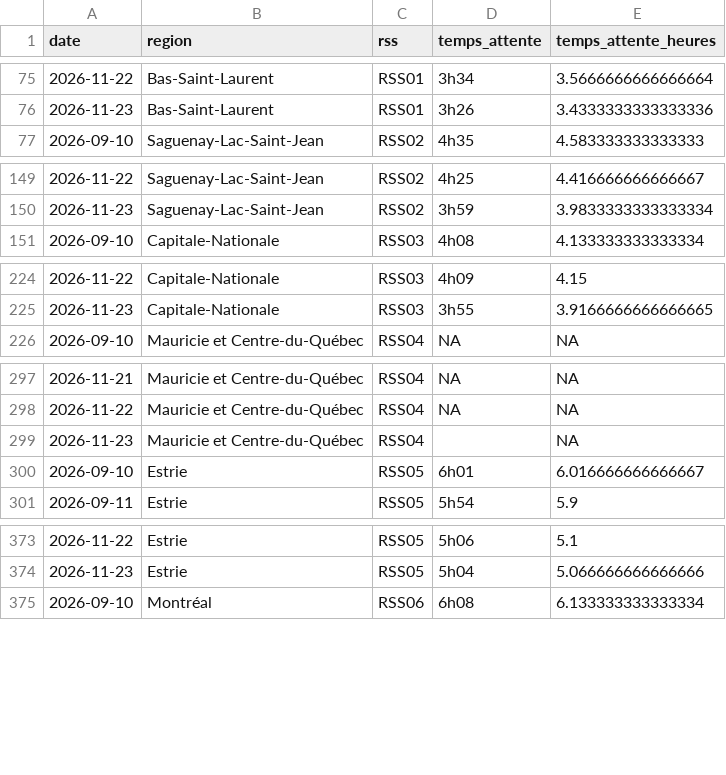
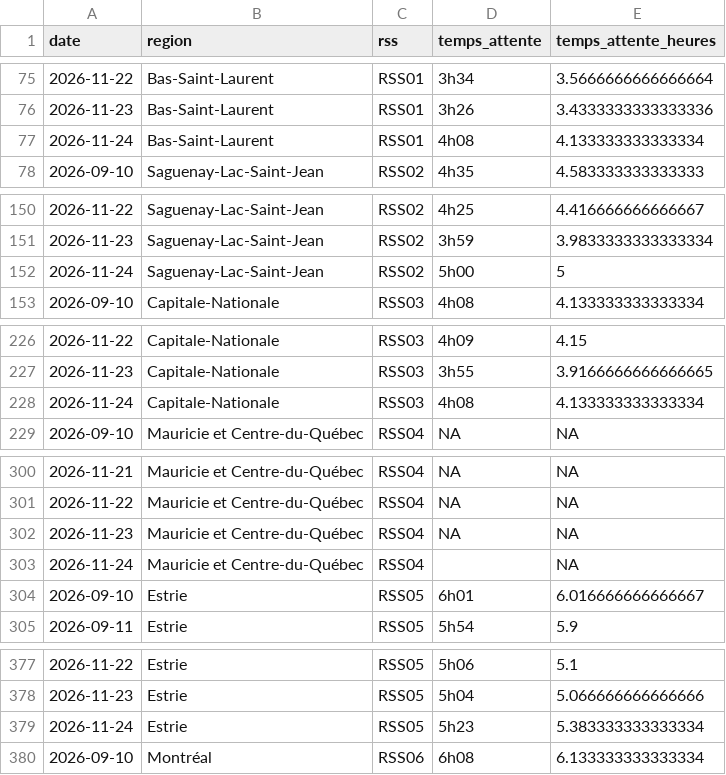
Before and after one commit to ninivecv/Projet-R, a CSV file: data/urgences_rss.csv, drawn as a sheet; only a part is shown, gaps mark what is left out; the diff covers the shown part only.

```diff
--- a/data/urgences_rss.csv
+++ b/data/urgences_rss.csv
@@ -76,2 +76,3 @@ date,region,rss,temps_attente,temps_attente_heures
 2026-11-23,Bas-Saint-Laurent,RSS01,3h26,3.4333333333333336
+2026-11-24,Bas-Saint-Laurent,RSS01,4h08,4.133333333333334
 2026-09-10,Saguenay-Lac-Saint-Jean,RSS02,4h35,4.583333333333333
@@ -150,2 +151,3 @@ date,region,rss,temps_attente,temps_attente_heures
 2026-11-23,Saguenay-Lac-Saint-Jean,RSS02,3h59,3.9833333333333334
+2026-11-24,Saguenay-Lac-Saint-Jean,RSS02,5h00,5
 2026-09-10,Capitale-Nationale,RSS03,4h08,4.133333333333334
@@ -225,2 +227,3 @@ date,region,rss,temps_attente,temps_attente_heures
 2026-11-23,Capitale-Nationale,RSS03,3h55,3.9166666666666665
+2026-11-24,Capitale-Nationale,RSS03,4h08,4.133333333333334
 2026-09-10,Mauricie et Centre-du-Québec,RSS04,NA,NA
@@ -298,3 +301,4 @@ date,region,rss,temps_attente,temps_attente_heures
 2026-11-22,Mauricie et Centre-du-Québec,RSS04,NA,NA
-2026-11-23,Mauricie et Centre-du-Québec,RSS04,,NA
+2026-11-23,Mauricie et Centre-du-Québec,RSS04,NA,NA
+2026-11-24,Mauricie et Centre-du-Québec,RSS04,,NA
 2026-09-10,Estrie,RSS05,6h01,6.016666666666667
@@ -374,2 +378,3 @@ date,region,rss,temps_attente,temps_attente_heures
 2026-11-23,Estrie,RSS05,5h04,5.066666666666666
+2026-11-24,Estrie,RSS05,5h23,5.383333333333334
 2026-09-10,Montréal,RSS06,6h08,6.133333333333334
```
Also changed, not shown: 11 added rows elsewhere in this file.
